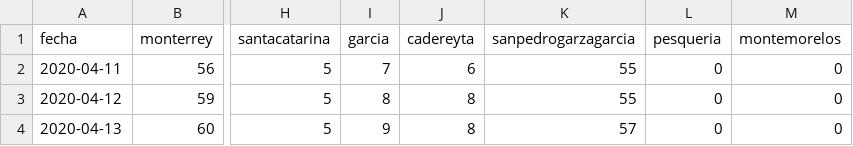
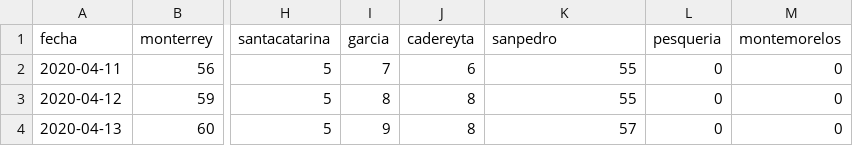
Before and after one commit to eduardosalaz/Covid19-NuevoLeon, a CSV file: municipios.csv, drawn as a sheet; only a part is shown, gaps mark what is left out; the diff names each change by its address in the sheet, - before the commit and + after, or states it on an @@ line.

Commit message:
garza garcia hace match

```diff
--- a/municipios.csv
+++ b/municipios.csv
-K1: sanpedrogarzagarcia
+K1: sanpedro
```
